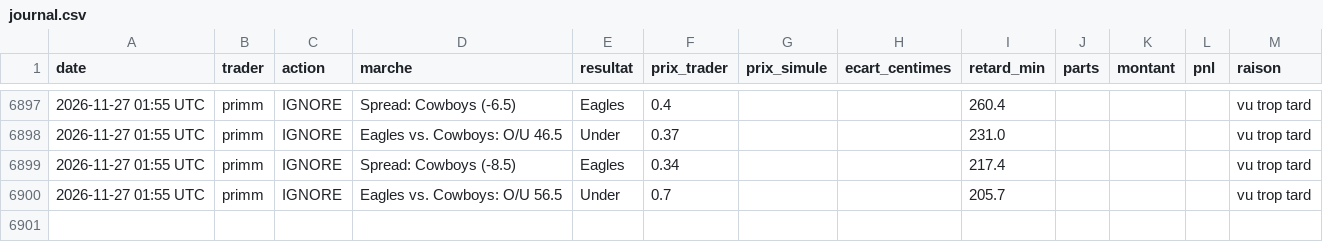
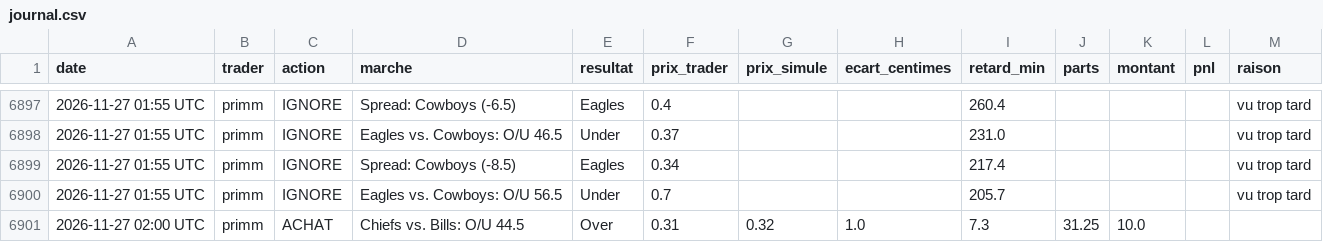
Before and after one commit to matusalem001/copytrade-sim, a CSV file: data/journal.csv, drawn as a sheet; only a part is shown, gaps mark what is left out; the diff names each change by its address in the sheet, - before the commit and + after, or states it on an @@ line.

```diff
--- a/data/journal.csv
+++ b/data/journal.csv
+row 6901: 2026-11-27 02:00 UTC | primm | ACHAT | Chiefs vs. Bills: O/U 44.5 | Over | 0.31 | 0.32 | 1.0 | 7.3 | 31.25 | 10.0
```
Also changed, not shown: 3 other files.
